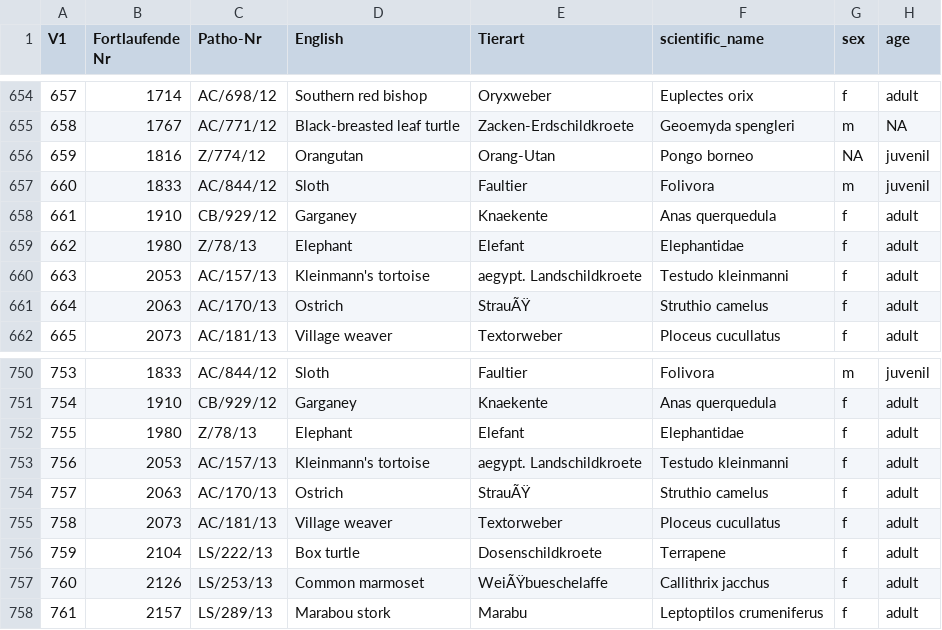
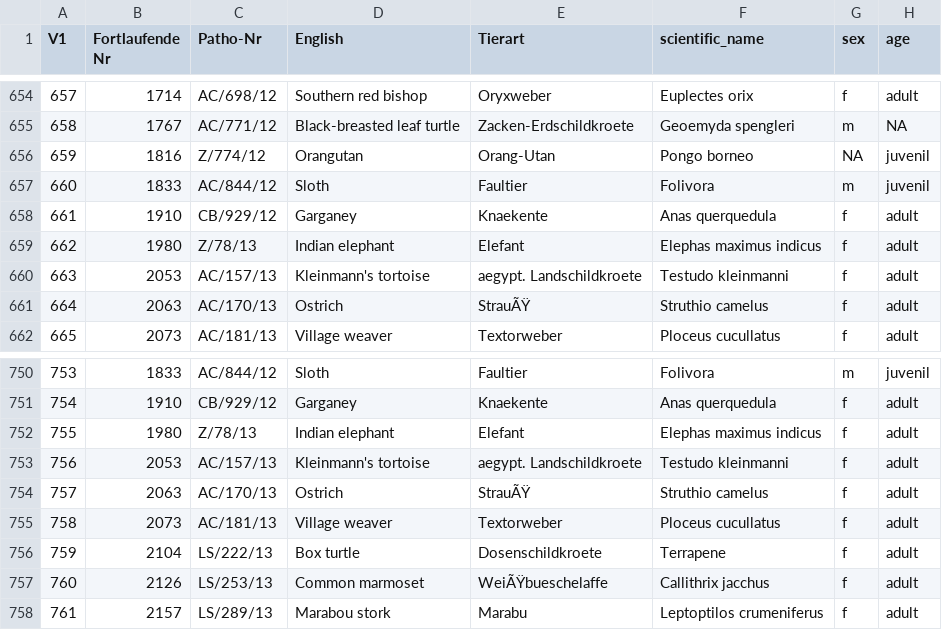
Before and after one commit to epigen/DNAmeth500species, a TSV file: meta/Patholist_selection.tsv, drawn as a sheet; only a part is shown, gaps mark what is left out; the diff names each change by its address in the sheet, - before the commit and + after, or states it on an @@ line.

Commit message:
Update elephant info

```diff
--- a/meta/Patholist_selection.tsv
+++ b/meta/Patholist_selection.tsv
-D659 (English): Elephant
+D659 (English): Indian elephant
-F659 (scientific_name): Elephantidae
+F659 (scientific_name): Elephas maximus indicus
-D752 (English): Elephant
+D752 (English): Indian elephant
-F752 (scientific_name): Elephantidae
+F752 (scientific_name): Elephas maximus indicus
```
